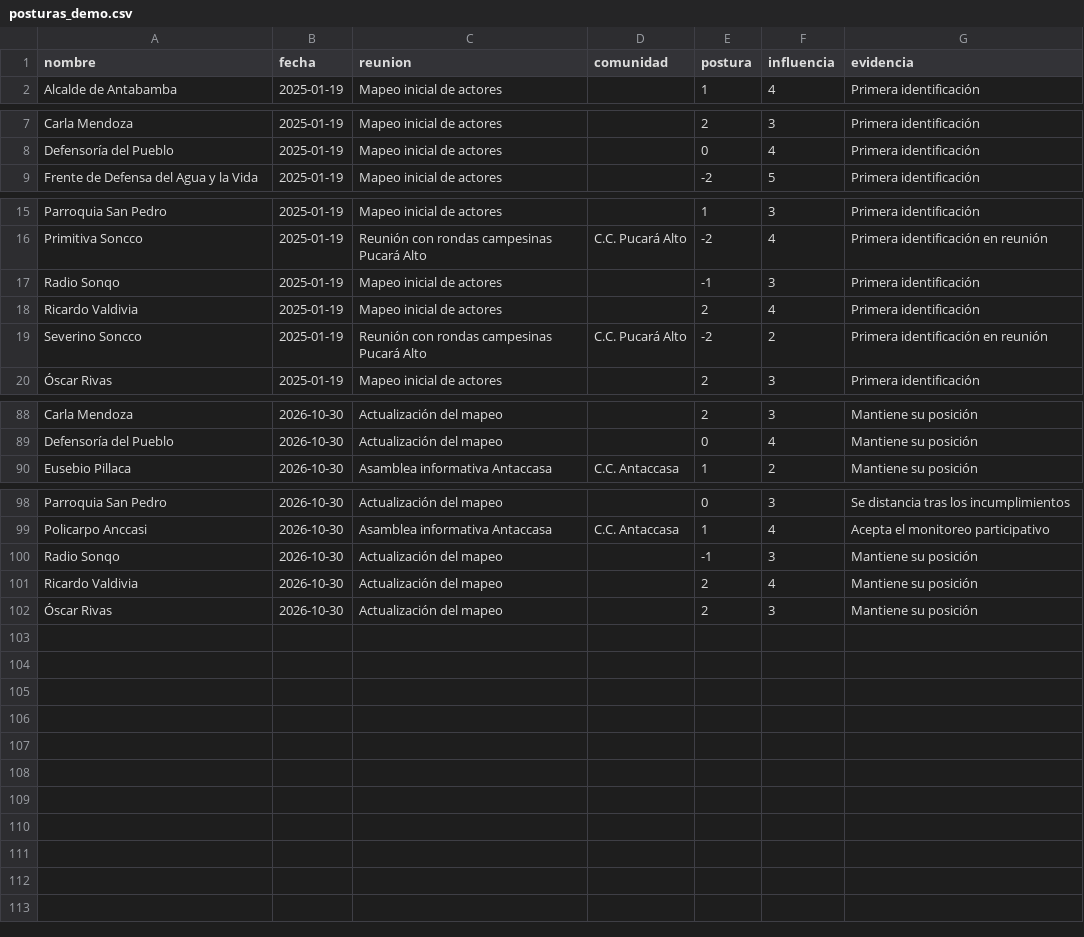
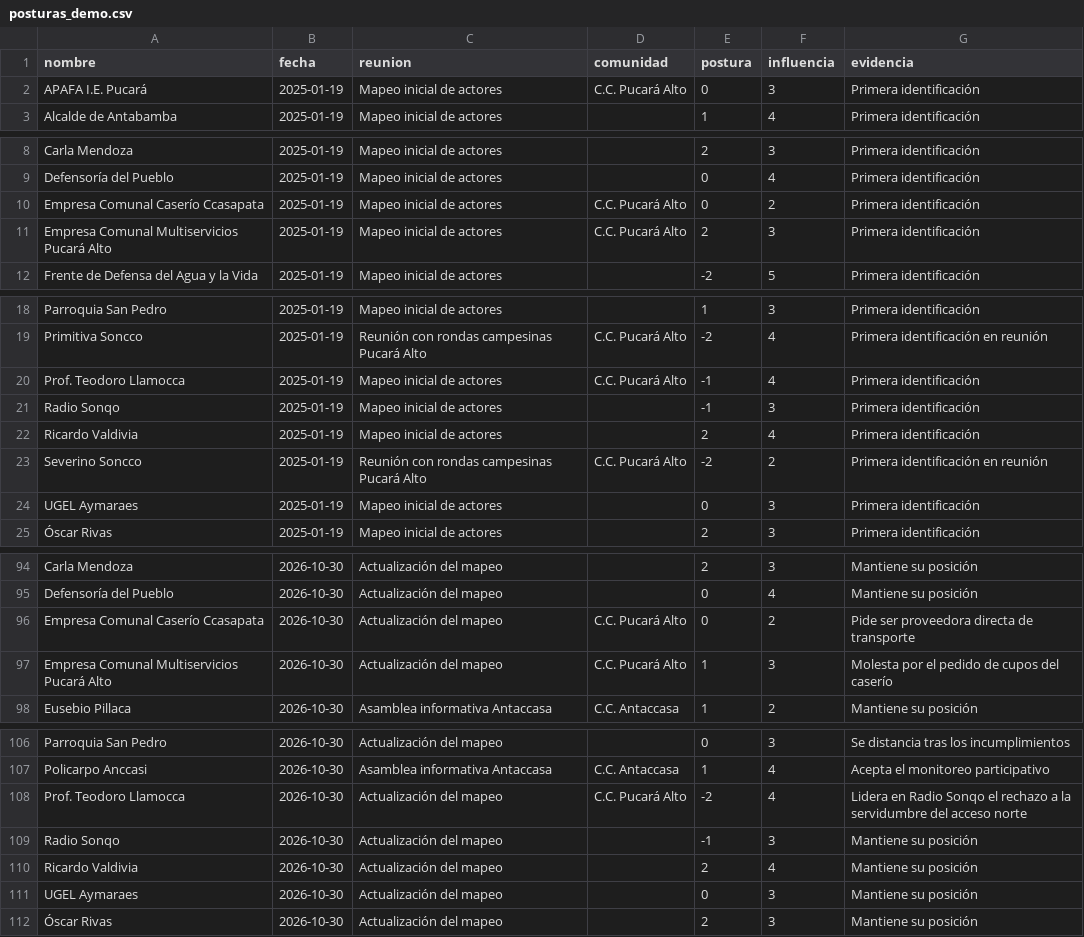
Before and after one commit to roddyhuarhua-hub/compromisos, a CSV file: datos/ejemplo/posturas_demo.csv, drawn as a sheet; only a part is shown, gaps mark what is left out; the diff covers the shown part only.

```diff
--- a/datos/ejemplo/posturas_demo.csv
+++ b/datos/ejemplo/posturas_demo.csv
@@ -1,2 +1,3 @@
 nombre,fecha,reunion,comunidad,postura,influencia,evidencia
+APAFA I.E. Pucará,2025-01-19,Mapeo inicial de actores,C.C. Pucará Alto,0,3,Primera identificación
 Alcalde de Antabamba,2025-01-19,Mapeo inicial de actores,,1,4,Primera identificación
@@ -8,2 +9,4 @@ Carla Mendoza,2025-01-19,Mapeo inicial de actores,,2,3,Primera identificación
 Defensoría del Pueblo,2025-01-19,Mapeo inicial de actores,,0,4,Primera identificación
+Empresa Comunal Caserío Ccasapata,2025-01-19,Mapeo inicial de actores,C.C. Pucará Alto,0,2,Primera identificación
+Empresa Comunal Multiservicios Pucará Alto,2025-01-19,Mapeo inicial de actores,C.C. Pucará Alto,2,3,Primera identificación
 Frente de Defensa del Agua y la Vida,2025-01-19,Mapeo inicial de actores,,-2,5,Primera identificación
@@ -16,2 +19,3 @@ Parroquia San Pedro,2025-01-19,Mapeo inicial de actores,,1,3,Primera identificac
 Primitiva Soncco,2025-01-19,Reunión con rondas campesinas Pucará Alto,C.C. Pucará Alto,-2,4,Primera identificación en reunión
+Prof. Teodoro Llamocca,2025-01-19,Mapeo inicial de actores,C.C. Pucará Alto,-1,4,Primera identificación
 Radio Sonqo,2025-01-19,Mapeo inicial de actores,,-1,3,Primera identificación
@@ -19,2 +23,3 @@ Ricardo Valdivia,2025-01-19,Mapeo inicial de actores,,2,4,Primera identificació
 Severino Soncco,2025-01-19,Reunión con rondas campesinas Pucará Alto,C.C. Pucará Alto,-2,2,Primera identificación en reunión
+UGEL Aymaraes,2025-01-19,Mapeo inicial de actores,,0,3,Primera identificación
 Óscar Rivas,2025-01-19,Mapeo inicial de actores,,2,3,Primera identificación
@@ -89,2 +95,4 @@ Carla Mendoza,2026-10-30,Actualización del mapeo,,2,3,Mantiene su posición
 Defensoría del Pueblo,2026-10-30,Actualización del mapeo,,0,4,Mantiene su posición
+Empresa Comunal Caserío Ccasapata,2026-10-30,Actualización del mapeo,C.C. Pucará Alto,0,2,Pide ser proveedora directa de transporte
+Empresa Comunal Multiservicios Pucará Alto,2026-10-30,Actualización del mapeo,C.C. Pucará Alto,1,3,Molesta por el pedido de cupos del caserío
 Eusebio Pillaca,2026-10-30,Asamblea informativa Antaccasa,C.C. Antaccasa,1,2,Mantiene su posición
@@ -99,4 +107,6 @@ Parroquia San Pedro,2026-10-30,Actualización del mapeo,,0,3,Se distancia tras l
 Policarpo Anccasi,2026-10-30,Asamblea informativa Antaccasa,C.C. Antaccasa,1,4,Acepta el monitoreo participativo
+Prof. Teodoro Llamocca,2026-10-30,Actualización del mapeo,C.C. Pucará Alto,-2,4,Lidera en Radio Sonqo el rechazo a la servidumbre del acceso norte
 Radio Sonqo,2026-10-30,Actualización del mapeo,,-1,3,Mantiene su posición
 Ricardo Valdivia,2026-10-30,Actualización del mapeo,,2,4,Mantiene su posición
+UGEL Aymaraes,2026-10-30,Actualización del mapeo,,0,3,Mantiene su posición
 Óscar Rivas,2026-10-30,Actualización del mapeo,,2,3,Mantiene su posición
```
Also changed, not shown: 1 added row elsewhere in this file, datos/ejemplo/actores_demo.csv, datos/ejemplo/relaciones_demo.csv, 7 other files.
